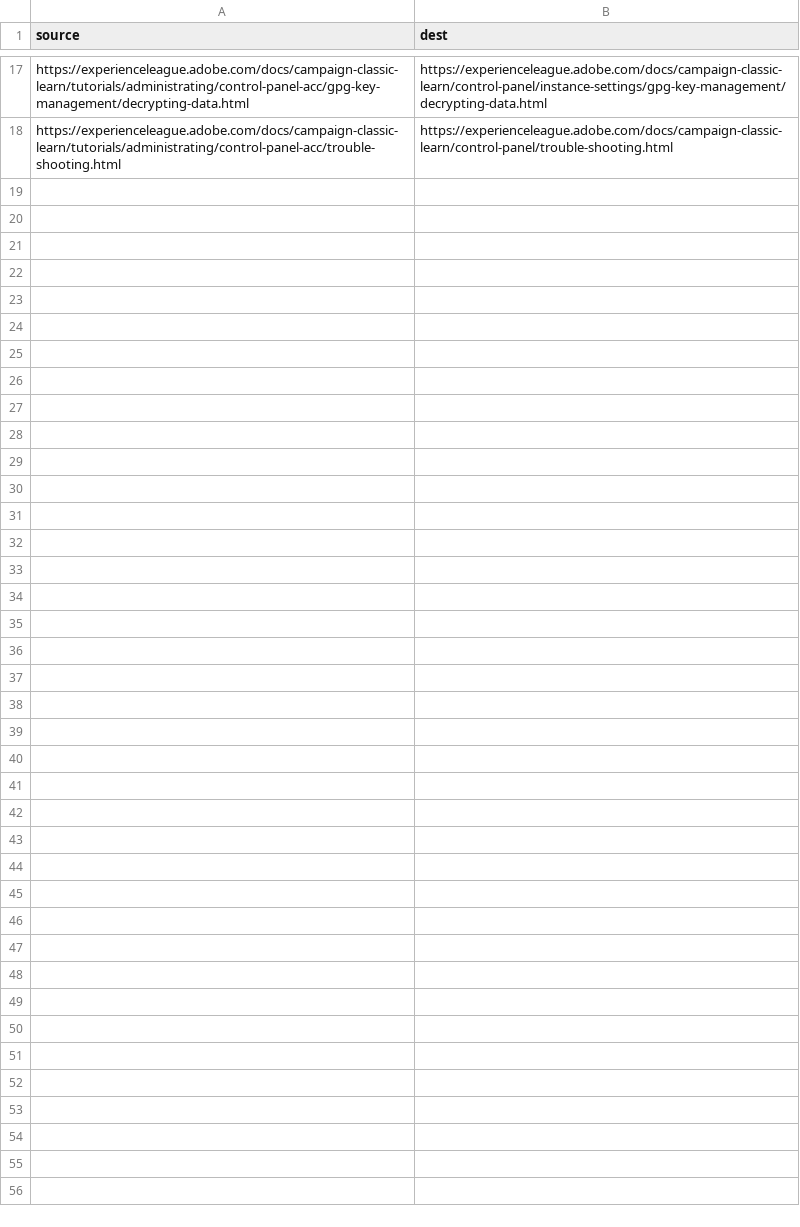
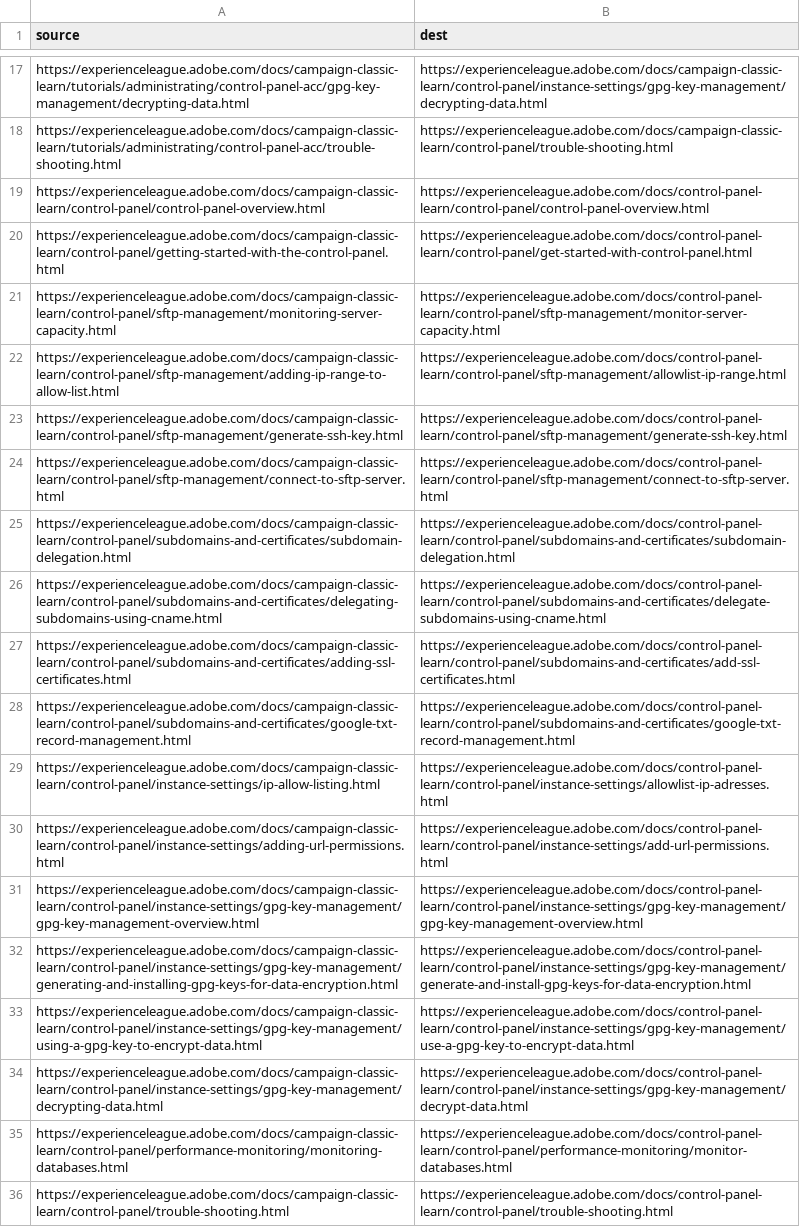
Before and after one commit to isabella232/campaign-classic-learn.es-ES, a CSV file: redirects.csv, drawn as a sheet; only a part is shown, gaps mark what is left out.

Commit message:
Synced non localizable files from repo .

```diff
--- a/redirects.csv
+++ b/redirects.csv
@@ -18 +18,19 @@ https://experienceleague.adobe.com/docs/campaign-classic-learn/tutorials/adminis
 https://experienceleague.adobe.com/docs/campaign-classic-learn/tutorials/administrating/control-panel-acc/trouble-shooting.html,https://experienceleague.adobe.com/docs/campaign-classic-learn/control-panel/trouble-shooting.html
+https://experienceleague.adobe.com/docs/campaign-classic-learn/control-panel/control-panel-overview.html,https://experienceleague.adobe.com/docs/control-panel-learn/control-panel/control-panel-overview.html
+https://experienceleague.adobe.com/docs/campaign-classic-learn/control-panel/getting-started-with-the-control-panel.html,https://experienceleague.adobe.com/docs/control-panel-learn/control-panel/get-started-with-control-panel.html
+https://experienceleague.adobe.com/docs/campaign-classic-learn/control-panel/sftp-management/monitoring-server-capacity.html,https://experienceleague.adobe.com/docs/control-panel-learn/control-panel/sftp-management/monitor-server-capacity.html
+https://experienceleague.adobe.com/docs/campaign-classic-learn/control-panel/sftp-management/adding-ip-range-to-allow-list.html,https://experienceleague.adobe.com/docs/control-panel-learn/control-panel/sftp-management/allowlist-ip-range.html
+https://experienceleague.adobe.com/docs/campaign-classic-learn/control-panel/sftp-management/generate-ssh-key.html,https://experienceleague.adobe.com/docs/control-panel-learn/control-panel/sftp-management/generate-ssh-key.html
+https://experienceleague.adobe.com/docs/campaign-classic-learn/control-panel/sftp-management/connect-to-sftp-server.html,https://experienceleague.adobe.com/docs/control-panel-learn/control-panel/sftp-management/connect-to-sftp-server.html
+https://experienceleague.adobe.com/docs/campaign-classic-learn/control-panel/subdomains-and-certificates/subdomain-delegation.html,https://experienceleague.adobe.com/docs/control-panel-learn/control-panel/subdomains-and-certificates/subdomain-delegation.html
+https://experienceleague.adobe.com/docs/campaign-classic-learn/control-panel/subdomains-and-certificates/delegating-subdomains-using-cname.html,https://experienceleague.adobe.com/docs/control-panel-learn/control-panel/subdomains-and-certificates/delegate-subdomains-using-cname.html
+https://experienceleague.adobe.com/docs/campaign-classic-learn/control-panel/subdomains-and-certificates/adding-ssl-certificates.html,https://experienceleague.adobe.com/docs/control-panel-learn/control-panel/subdomains-and-certificates/add-ssl-certificates.html
+https://experienceleague.adobe.com/docs/campaign-classic-learn/control-panel/subdomains-and-certificates/google-txt-record-management.html,https://experienceleague.adobe.com/docs/control-panel-learn/control-panel/subdomains-and-certificates/google-txt-record-management.html
+https://experienceleague.adobe.com/docs/campaign-classic-learn/control-panel/instance-settings/ip-allow-listing.html,https://experienceleague.adobe.com/docs/control-panel-learn/control-panel/instance-settings/allowlist-ip-adresses.html
+https://experienceleague.adobe.com/docs/campaign-classic-learn/control-panel/instance-settings/adding-url-permissions.html,https://experienceleague.adobe.com/docs/control-panel-learn/control-panel/instance-settings/add-url-permissions.html
+https://experienceleague.adobe.com/docs/campaign-classic-learn/control-panel/instance-settings/gpg-key-management/gpg-key-management-overview.html,https://experienceleague.adobe.com/docs/control-panel-learn/control-panel/instance-settings/gpg-key-management/gpg-key-management-overview.html
+https://experienceleague.adobe.com/docs/campaign-classic-learn/control-panel/instance-settings/gpg-key-management/generating-and-installing-gpg-keys-for-data-encryption.html,https://experienceleague.adobe.com/docs/control-panel-learn/control-panel/instance-settings/gpg-key-management/generate-and-install-gpg-keys-for-data-encryption.html
+https://experienceleague.adobe.com/docs/campaign-classic-learn/control-panel/instance-settings/gpg-key-management/using-a-gpg-key-to-encrypt-data.html,https://experienceleague.adobe.com/docs/control-panel-learn/control-panel/instance-settings/gpg-key-management/use-a-gpg-key-to-encrypt-data.html
+https://experienceleague.adobe.com/docs/campaign-classic-learn/control-panel/instance-settings/gpg-key-management/decrypting-data.html,https://experienceleague.adobe.com/docs/control-panel-learn/control-panel/instance-settings/gpg-key-management/decrypt-data.html
+https://experienceleague.adobe.com/docs/campaign-classic-learn/control-panel/performance-monitoring/monitoring-databases.html,https://experienceleague.adobe.com/docs/control-panel-learn/control-panel/performance-monitoring/monitor-databases.html
+https://experienceleague.adobe.com/docs/campaign-classic-learn/control-panel/trouble-shooting.html,https://experienceleague.adobe.com/docs/control-panel-learn/control-panel/trouble-shooting.html
```
